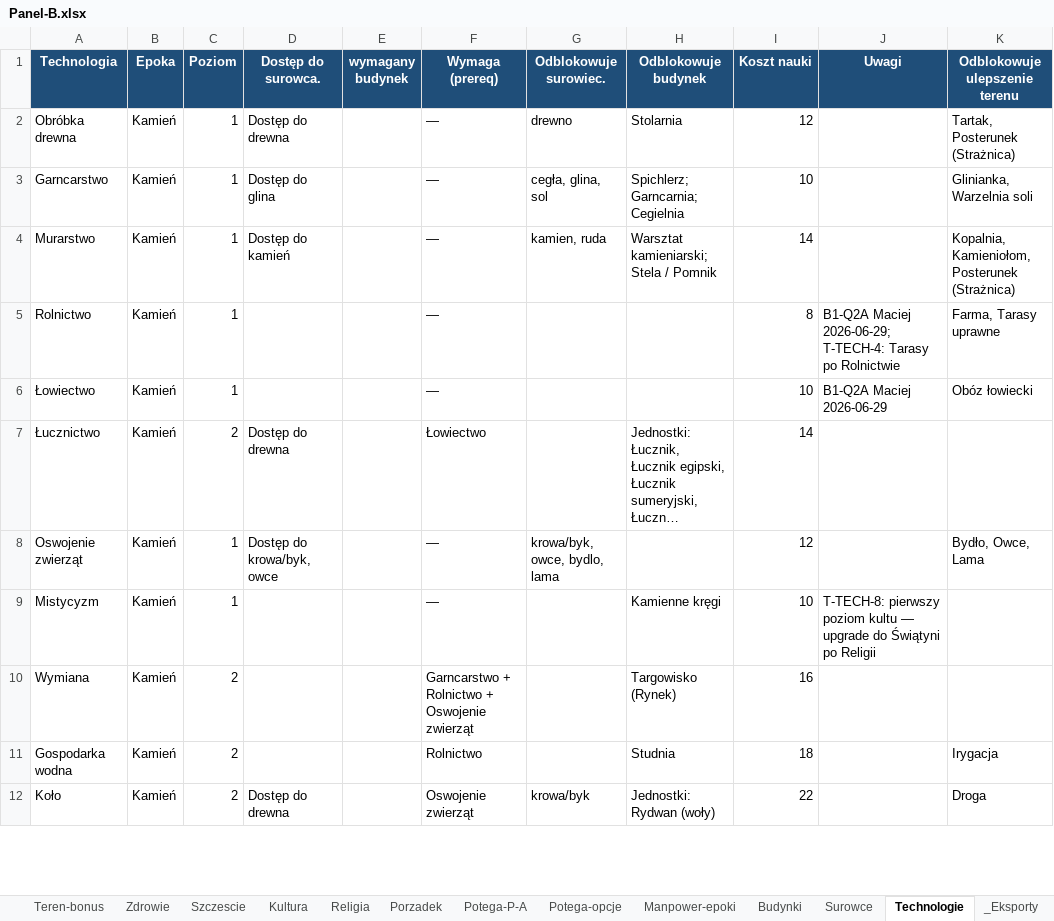
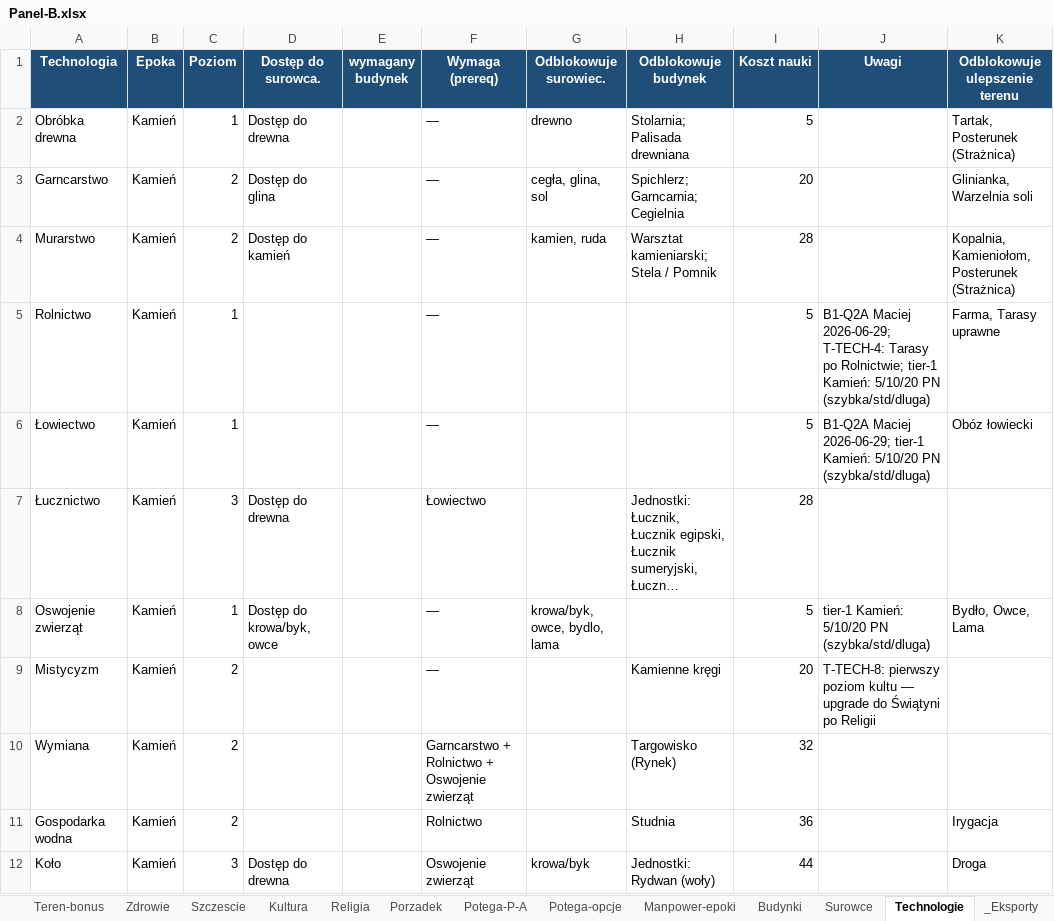
Before and after one commit to maciejsieracki/The-Game, an Excel workbook: panele-sterowania/Panel-B.xlsx, sheet Technologie, drawn as a sheet; only a part is shown; long unchanged cells end in …; values as stored, in another font and other column widths than the file's, no borders; the diff covers the shown part only; the diff names each change by its address in the sheet, - before the commit and + after, or states it on an @@ line.

```diff
--- a/panele-sterowania/Panel-B.xlsx (sheet Technologie)
+++ b/panele-sterowania/Panel-B.xlsx (sheet Technologie)
-H2 (Odblokowuje budynek): Stolarnia
+H2 (Odblokowuje budynek): Stolarnia; Palisada drewniana
-I2 (Koszt nauki): 12
+I2 (Koszt nauki): 5
-C3:C4 (Poziom): 1
+C3:C4 (Poziom): 2
-I3 (Koszt nauki): 10
+I3 (Koszt nauki): 20
-I4 (Koszt nauki): 14
+I4 (Koszt nauki): 28
-I5 (Koszt nauki): 8
+I5 (Koszt nauki): 5
-J5 (Uwagi): …Tarasy po Rolnictwie
+J5 (Uwagi): …Tarasy po Rolnictwie; tier-1 Kamień: 5/10/20 PN (szybka/std/dluga)
-I6 (Koszt nauki): 10
+I6 (Koszt nauki): 5
-J6 (Uwagi): B1-Q2A Maciej 2026-06-29
+J6 (Uwagi): B1-Q2A Maciej 2026-06-29; tier-1 Kamień: 5/10/20 PN (szybka/std/dluga)
-C7 (Poziom): 2
+C7 (Poziom): 3
-I7 (Koszt nauki): 14
+I7 (Koszt nauki): 28
-I8 (Koszt nauki): 12
+I8 (Koszt nauki): 5
-J8 (Uwagi): (empty)
+J8 (Uwagi): tier-1 Kamień: 5/10/20 PN (szybka/std/dluga)
-C9 (Poziom): 1
+C9 (Poziom): 2
-I9 (Koszt nauki): 10
+I9 (Koszt nauki): 20
-I10 (Koszt nauki): 16
+I10 (Koszt nauki): 32
-I11 (Koszt nauki): 18
+I11 (Koszt nauki): 36
-C12 (Poziom): 2
+C12 (Poziom): 3
-I12 (Koszt nauki): 22
+I12 (Koszt nauki): 44
```
Also changed, not shown: 33 edited cells elsewhere in this sheet, sheet Budynki, sheet Ekonomia, sheet Globalne, sheet Budynki-eco, sheet Szczescie, sheet Porzadek, 4 more sheets, panele-sterowania/Panel-C.xlsx, 3 other files.
